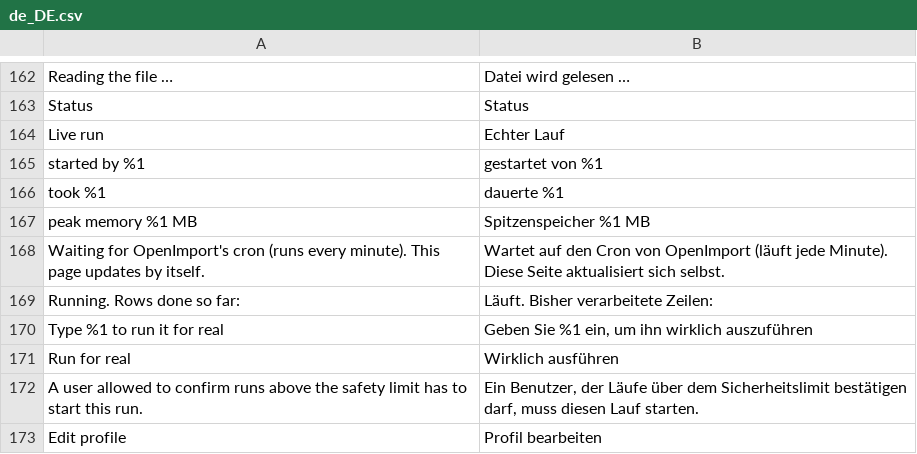
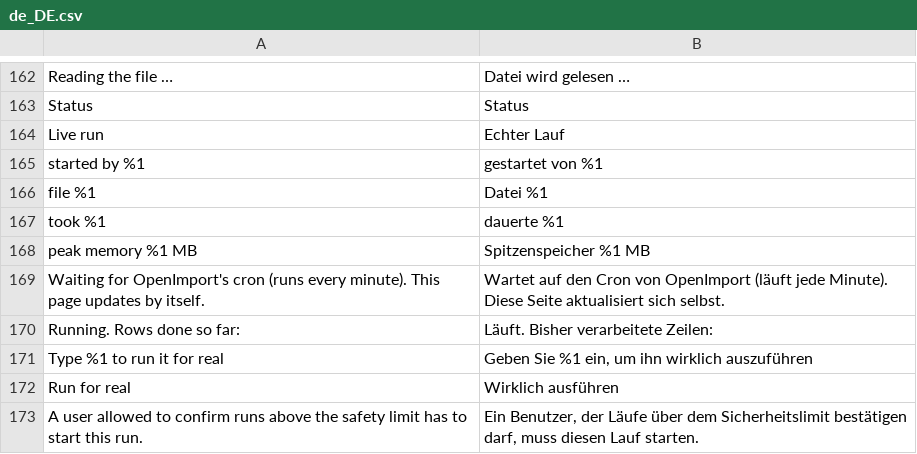
Before and after one commit to 5mehulhelp5/openimport, a CSV file: i18n/de_DE.csv, drawn as a sheet; only a part is shown, gaps mark what is left out; the shorter side is filled out with more unchanged rows; the diff covers the shown part only; the diff names each change by its address in the sheet, - before the commit and + after, or states it on an @@ line.

```diff
--- a/i18n/de_DE.csv
+++ b/i18n/de_DE.csv
+row 166: file %1 | Datei %1
```
Also changed, not shown: 41 added rows elsewhere in this file, i18n/en_US.csv, 46 other files.
